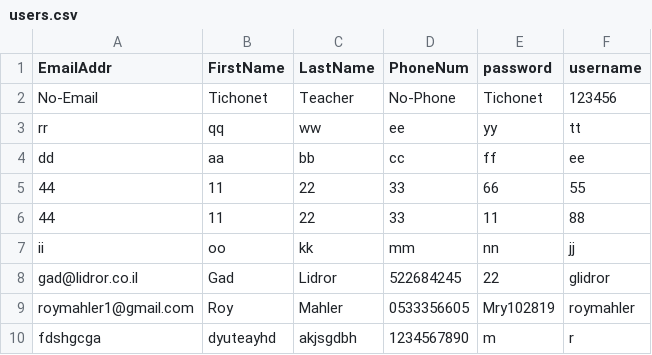
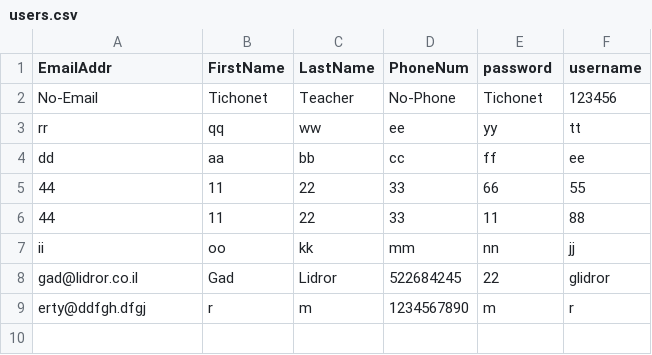
Before and after one commit to roymahler/RoyWebProject2_alternative, a CSV file: RoyWebProject2_alternative/RoyWebProject2_alternative/static/Data/users.csv, drawn as a sheet.

Commit message:
My Web Project

```diff
--- a/RoyWebProject2_alternative/RoyWebProject2_alternative/static/Data/users.csv
+++ b/RoyWebProject2_alternative/RoyWebProject2_alternative/static/Data/users.csv
@@ -8,3 +8,2 @@ ii,oo,kk,mm,nn,jj
 gad@lidror.co.il,Gad,Lidror,522684245,22,glidror
-roymahler1@gmail.com,Roy,Mahler,0533356605,Mry102819,roymahler
-fdshgcga,dyuteayhd,akjsgdbh,1234567890,m,r
+erty@ddfgh.dfgj,r,m,1234567890,m,r
```
Also changed, not shown: 4 other files.
